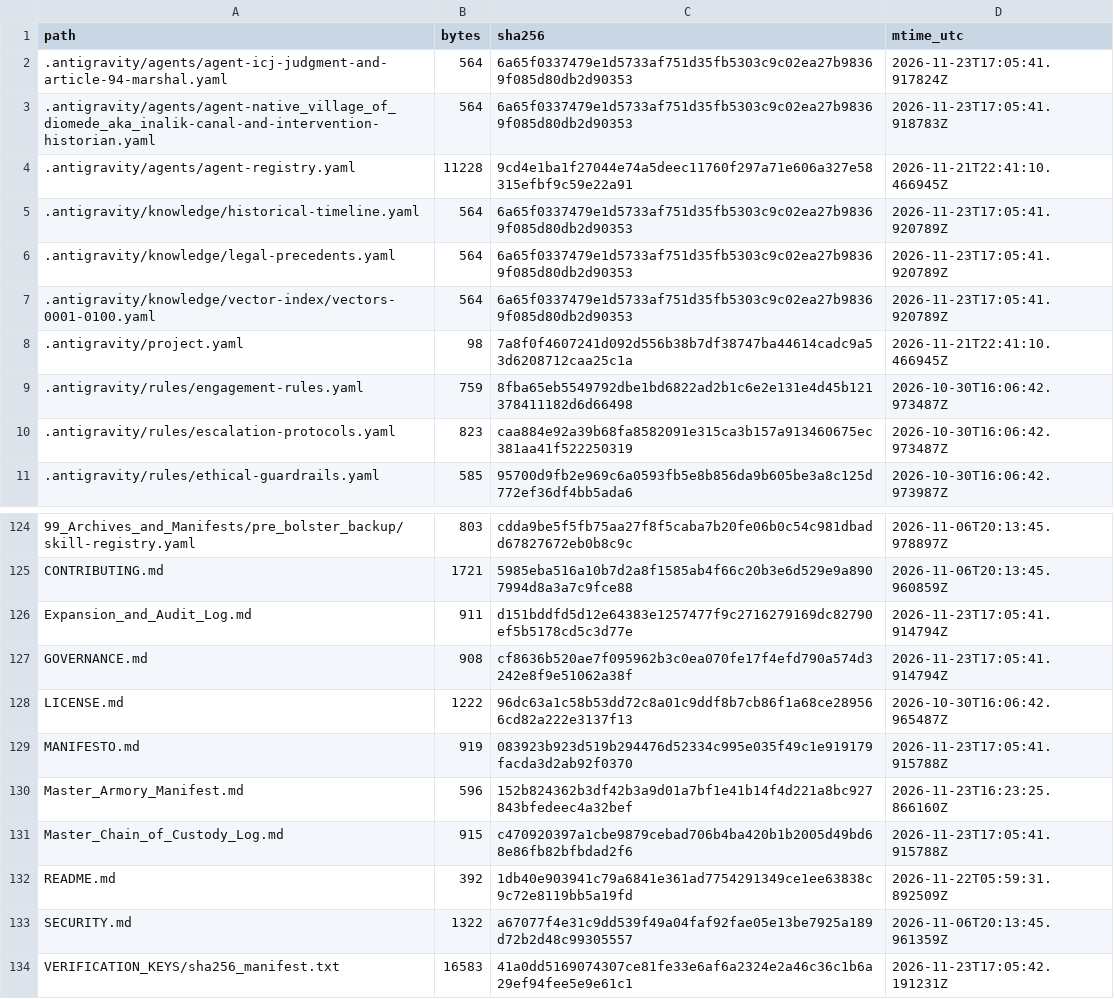
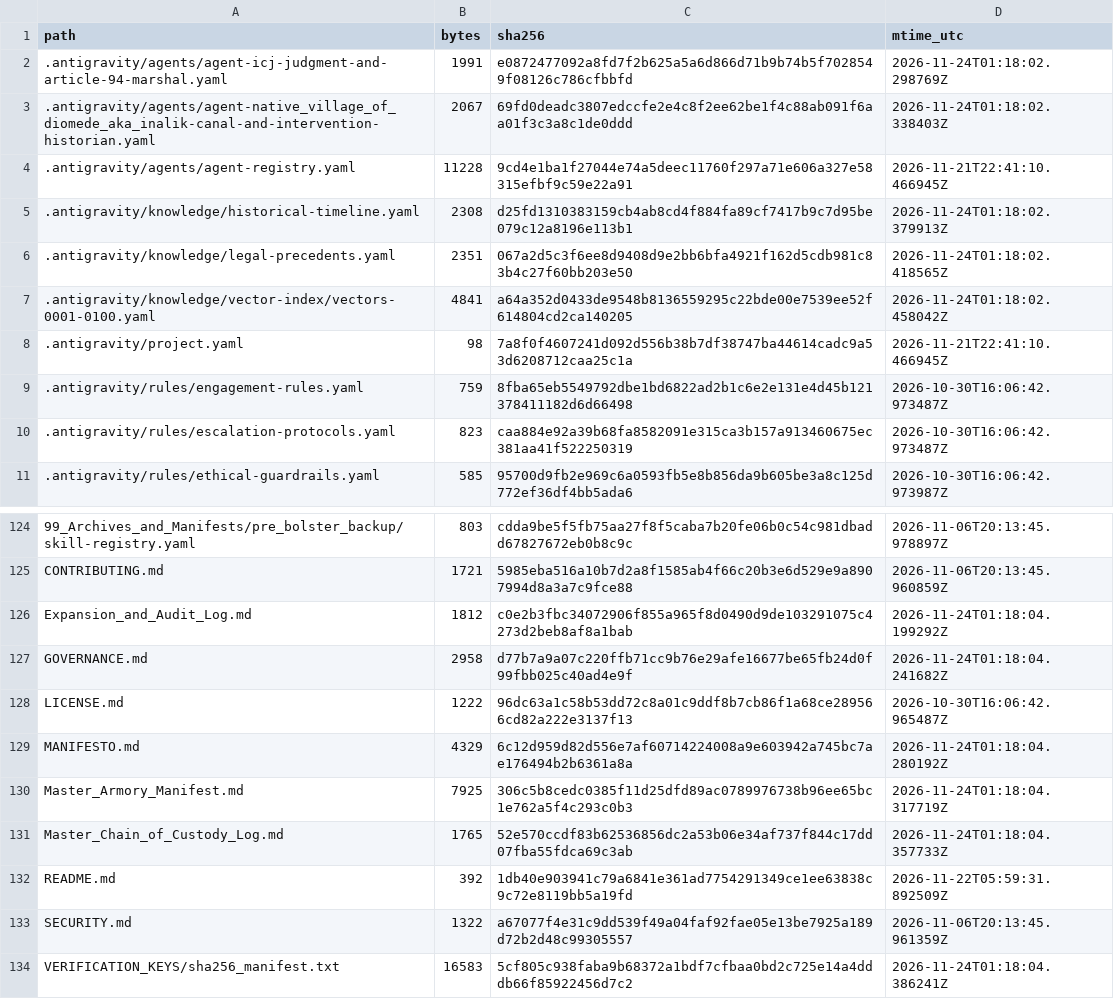
Before and after one commit to GlobalRestitutionAlliance/turtle-island-us-ak-native-village-of-diomede-aka-inalik-master-litigation, a CSV file: 99_Archives_and_Manifests/MANIFEST_SHA256.csv, drawn as a sheet; only a part is shown, gaps mark what is left out; the diff covers the shown part only.

```diff
--- a/99_Archives_and_Manifests/MANIFEST_SHA256.csv
+++ b/99_Archives_and_Manifests/MANIFEST_SHA256.csv
@@ -1,8 +1,8 @@
 path,bytes,sha256,mtime_utc
-.antigravity/agents/agent-icj-judgment-and-article-94-marshal.yaml,564,6a65f0337479e1d5733af751d35fb5303c9c02ea27b98369f085d80db2d90353,2026-11-23T17:05:41.917824Z
-.antigravity/agents/agent-native_village_of_diomede_aka_inalik-canal-and-intervention-historian.yaml,564,6a65f0337479e1d5733af751d35fb5303c9c02ea27b98369f085d80db2d90353,2026-11-23T17:05:41.918783Z
+.antigravity/agents/agent-icj-judgment-and-article-94-marshal.yaml,1991,e0872477092a8fd7f2b625a5a6d866d71b9b74b5f7028549f08126c786cfbbfd,2026-11-24T01:18:02.298769Z
+.antigravity/agents/agent-native_village_of_diomede_aka_inalik-canal-and-intervention-historian.yaml,2067,69fd0deadc3807edccfe2e4c8f2ee62be1f4c88ab091f6aa01f3c3a8c1de0ddd,2026-11-24T01:18:02.338403Z
 .antigravity/agents/agent-registry.yaml,11228,9cd4e1ba1f27044e74a5deec11760f297a71e606a327e58315efbf9c59e22a91,2026-11-21T22:41:10.466945Z
-.antigravity/knowledge/historical-timeline.yaml,564,6a65f0337479e1d5733af751d35fb5303c9c02ea27b98369f085d80db2d90353,2026-11-23T17:05:41.920789Z
-.antigravity/knowledge/legal-precedents.yaml,564,6a65f0337479e1d5733af751d35fb5303c9c02ea27b98369f085d80db2d90353,2026-11-23T17:05:41.920789Z
-.antigravity/knowledge/vector-index/vectors-0001-0100.yaml,564,6a65f0337479e1d5733af751d35fb5303c9c02ea27b98369f085d80db2d90353,2026-11-23T17:05:41.920789Z
+.antigravity/knowledge/historical-timeline.yaml,2308,d25fd1310383159cb4ab8cd4f884fa89cf7417b9c7d95be079c12a8196e113b1,2026-11-24T01:18:02.379913Z
+.antigravity/knowledge/legal-precedents.yaml,2351,067a2d5c3f6ee8d9408d9e2bb6bfa4921f162d5cdb981c83b4c27f60bb203e50,2026-11-24T01:18:02.418565Z
+.antigravity/knowledge/vector-index/vectors-0001-0100.yaml,4841,a64a352d0433de9548b8136559295c22bde00e7539ee52f614804cd2ca140205,2026-11-24T01:18:02.458042Z
 .antigravity/project.yaml,98,7a8f0f4607241d092d556b38b7df38747ba44614cadc9a53d6208712caa25c1a,2026-11-21T22:41:10.466945Z
@@ -125,10 +125,10 @@ path,bytes,sha256,mtime_utc
 CONTRIBUTING.md,1721,5985eba516a10b7d2a8f1585ab4f66c20b3e6d529e9a8907994d8a3a7c9fce88,2026-11-06T20:13:45.960859Z
-Expansion_and_Audit_Log.md,911,d151bddfd5d12e64383e1257477f9c2716279169dc82790ef5b5178cd5c3d77e,2026-11-23T17:05:41.914794Z
-GOVERNANCE.md,908,cf8636b520ae7f095962b3c0ea070fe17f4efd790a574d3242e8f9e51062a38f,2026-11-23T17:05:41.914794Z
+Expansion_and_Audit_Log.md,1812,c0e2b3fbc34072906f855a965f8d0490d9de103291075c4273d2beb8af8a1bab,2026-11-24T01:18:04.199292Z
+GOVERNANCE.md,2958,d77b7a9a07c220ffb71cc9b76e29afe16677be65fb24d0f99fbb025c40ad4e9f,2026-11-24T01:18:04.241682Z
 LICENSE.md,1222,96dc63a1c58b53dd72c8a01c9ddf8b7cb86f1a68ce289566cd82a222e3137f13,2026-10-30T16:06:42.965487Z
-MANIFESTO.md,919,083923b923d519b294476d52334c995e035f49c1e919179facda3d2ab92f0370,2026-11-23T17:05:41.915788Z
-Master_Armory_Manifest.md,596,152b824362b3df42b3a9d01a7bf1e41b14f4d221a8bc927843bfedeec4a32bef,2026-11-23T16:23:25.866160Z
-Master_Chain_of_Custody_Log.md,915,c470920397a1cbe9879cebad706b4ba420b1b2005d49bd68e86fb82bfbdad2f6,2026-11-23T17:05:41.915788Z
+MANIFESTO.md,4329,6c12d959d82d556e7af60714224008a9e603942a745bc7ae176494b2b6361a8a,2026-11-24T01:18:04.280192Z
+Master_Armory_Manifest.md,7925,306c5b8cedc0385f11d25dfd89ac0789976738b96ee65bc1e762a5f4c293c0b3,2026-11-24T01:18:04.317719Z
+Master_Chain_of_Custody_Log.md,1765,52e570ccdf83b62536856dc2a53b06e34af737f844c17dd07fba55fdca69c3ab,2026-11-24T01:18:04.357733Z
 README.md,392,1db40e903941c79a6841e361ad7754291349ce1ee63838c9c72e8119bb5a19fd,2026-11-22T05:59:31.892509Z
 SECURITY.md,1322,a67077f4e31c9dd539f49a04faf92fae05e13be7925a189d72b2d48c99305557,2026-11-06T20:13:45.961359Z
-VERIFICATION_KEYS/sha256_manifest.txt,16583,41a0dd5169074307ce81fe33e6af6a2324e2a46c36c1b6a29ef94fee5e9e61c1,2026-11-23T17:05:42.191231Z
+VERIFICATION_KEYS/sha256_manifest.txt,16583,5cf805c938faba9b68372a1bdf7cfbaa0bd2c725e14a4dddb66f85922456d7c2,2026-11-24T01:18:04.386241Z
```
Also changed, not shown: 84 edited cells elsewhere in this file, 39 other files.
